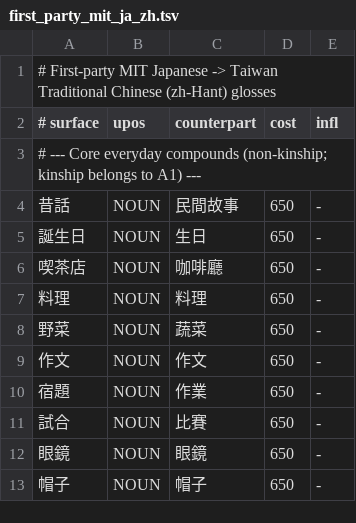
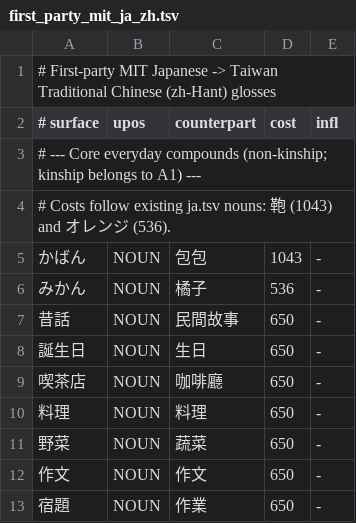
Before and after one commit to faberline/nlp, a TSV file: tools/lexicon_build/data/first_party_mit_ja_zh.tsv, drawn as a sheet; only a part is shown; the shorter side is filled out with more unchanged rows.

Commit message:
fix(lexicon): add Japanese kana nouns for bag and mandarin
Add first-party MIT whole-word entries for かばん (包包) and みかん
(橘子). Use costs 1043 and 536 from the existing comparable nouns
鞄 and オレンジ. Add the exact spellings to the generator allowlist.

Regenerate ja.tsv from the source glosses. The result adds two rows
to 70,827 existing records. A second run produces the same bytes.

Refs #170. Adopted controls: #168.

```diff
--- a/tools/lexicon_build/data/first_party_mit_ja_zh.tsv
+++ b/tools/lexicon_build/data/first_party_mit_ja_zh.tsv
@@ -3,2 +3,5 @@
 # --- Core everyday compounds (non-kinship; kinship belongs to A1) ---
+# Costs follow existing ja.tsv nouns: 鞄 (1043) and オレンジ (536).
+かばん	NOUN	包包	1043	-
+みかん	NOUN	橘子	536	-
 昔話	NOUN	民間故事	650	-
```
Also changed, not shown: 2 other files.
